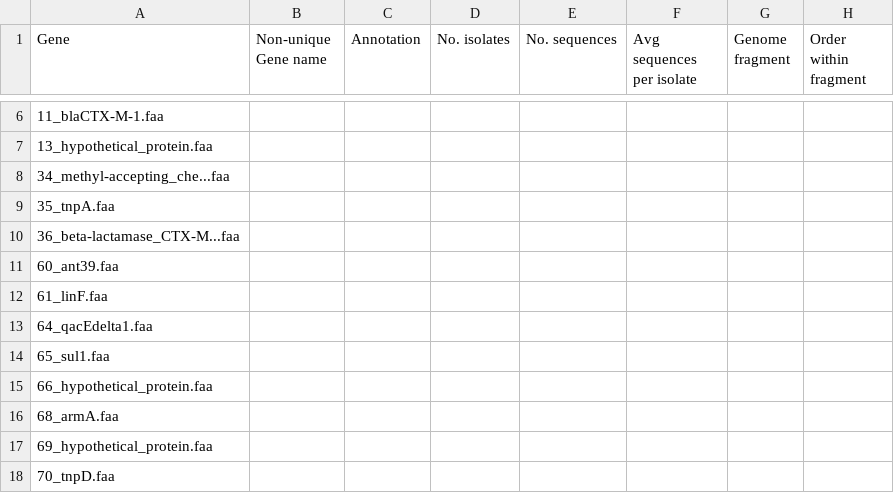
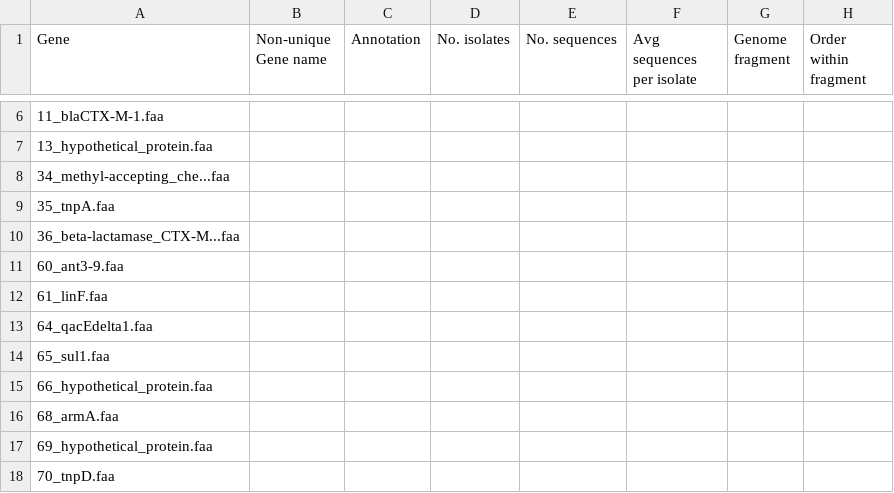
Before and after one commit to eead-csic-compbio/get_homologues, a CSV file: sample_intersection/pangenome_matrix_t0.tr.csv, drawn as a sheet; only a part is shown, gaps mark what is left out; the diff names each change by its address in the sheet, - before the commit and + after, or states it on an @@ line.

```diff
--- a/sample_intersection/pangenome_matrix_t0.tr.csv
+++ b/sample_intersection/pangenome_matrix_t0.tr.csv
-A11 (Gene): 60_ant39.faa
+A11 (Gene): 60_ant3-9.faa
```
Also changed, not shown: 11 other files.
